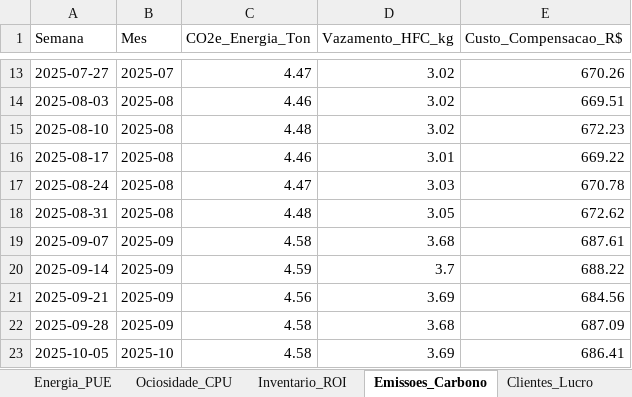
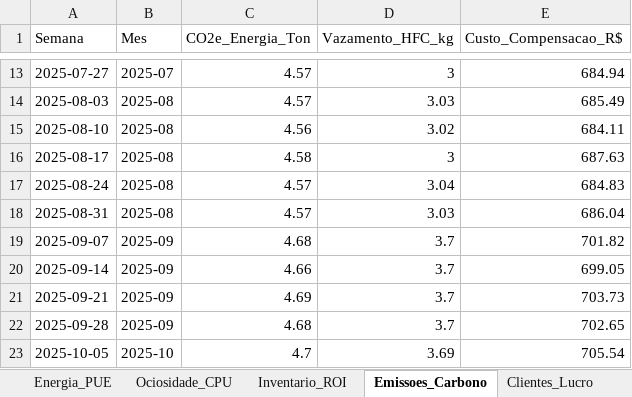
Before and after one commit to allysson-assuncao/algoritmos-python, an Excel workbook: geracao_dados/SovereignData_Consultoria.xlsx, sheet Emissoes_Carbono, drawn as a sheet; only a part is shown, gaps mark what is left out; values as stored, in another font and other column widths than the file's, no borders; the diff covers the shown part only; the diff names each change by its address in the sheet, - before the commit and + after, or states it on an @@ line.

```diff
--- a/geracao_dados/SovereignData_Consultoria.xlsx (sheet Emissoes_Carbono)
+++ b/geracao_dados/SovereignData_Consultoria.xlsx (sheet Emissoes_Carbono)
-C13 (CO2e_Energia_Ton): 4.47
+C13 (CO2e_Energia_Ton): 4.57
-D13 (Vazamento_HFC_kg): 3.02
+D13 (Vazamento_HFC_kg): 3
-E13 (Custo_Compensacao_R$): 670.26
+E13 (Custo_Compensacao_R$): 684.94
-C14 (CO2e_Energia_Ton): 4.46
+C14 (CO2e_Energia_Ton): 4.57
-D14 (Vazamento_HFC_kg): 3.02
+D14 (Vazamento_HFC_kg): 3.03
-E14 (Custo_Compensacao_R$): 669.51
+E14 (Custo_Compensacao_R$): 685.49
-C15 (CO2e_Energia_Ton): 4.48
+C15 (CO2e_Energia_Ton): 4.56
-E15 (Custo_Compensacao_R$): 672.23
+E15 (Custo_Compensacao_R$): 684.11
-C16 (CO2e_Energia_Ton): 4.46
+C16 (CO2e_Energia_Ton): 4.58
-D16 (Vazamento_HFC_kg): 3.01
+D16 (Vazamento_HFC_kg): 3
-E16 (Custo_Compensacao_R$): 669.22
+E16 (Custo_Compensacao_R$): 687.63
-C17 (CO2e_Energia_Ton): 4.47
+C17 (CO2e_Energia_Ton): 4.57
-D17 (Vazamento_HFC_kg): 3.03
+D17 (Vazamento_HFC_kg): 3.04
-E17 (Custo_Compensacao_R$): 670.78
+E17 (Custo_Compensacao_R$): 684.83
-C18 (CO2e_Energia_Ton): 4.48
+C18 (CO2e_Energia_Ton): 4.57
-D18 (Vazamento_HFC_kg): 3.05
+D18 (Vazamento_HFC_kg): 3.03
-E18 (Custo_Compensacao_R$): 672.62
+E18 (Custo_Compensacao_R$): 686.04
-C19 (CO2e_Energia_Ton): 4.58
+C19 (CO2e_Energia_Ton): 4.68
-D19 (Vazamento_HFC_kg): 3.68
+D19 (Vazamento_HFC_kg): 3.7
-E19 (Custo_Compensacao_R$): 687.61
+E19 (Custo_Compensacao_R$): 701.82
-C20 (CO2e_Energia_Ton): 4.59
+C20 (CO2e_Energia_Ton): 4.66
-E20 (Custo_Compensacao_R$): 688.22
+E20 (Custo_Compensacao_R$): 699.05
-C21 (CO2e_Energia_Ton): 4.56
+C21 (CO2e_Energia_Ton): 4.69
-D21 (Vazamento_HFC_kg): 3.69
+D21 (Vazamento_HFC_kg): 3.7
-E21 (Custo_Compensacao_R$): 684.56
+E21 (Custo_Compensacao_R$): 703.73
-C22 (CO2e_Energia_Ton): 4.58
+C22 (CO2e_Energia_Ton): 4.68
-D22 (Vazamento_HFC_kg): 3.68
+D22 (Vazamento_HFC_kg): 3.7
-E22 (Custo_Compensacao_R$): 687.09
+E22 (Custo_Compensacao_R$): 702.65
-C23 (CO2e_Energia_Ton): 4.58
+C23 (CO2e_Energia_Ton): 4.7
-E23 (Custo_Compensacao_R$): 686.41
+E23 (Custo_Compensacao_R$): 705.54
```
Also changed, not shown: 118 edited cells elsewhere in this sheet, sheet Energia_PUE, sheet Ociosidade_CPU, sheet Inventario_ROI, sheet Clientes_Lucro, 7 other files.
